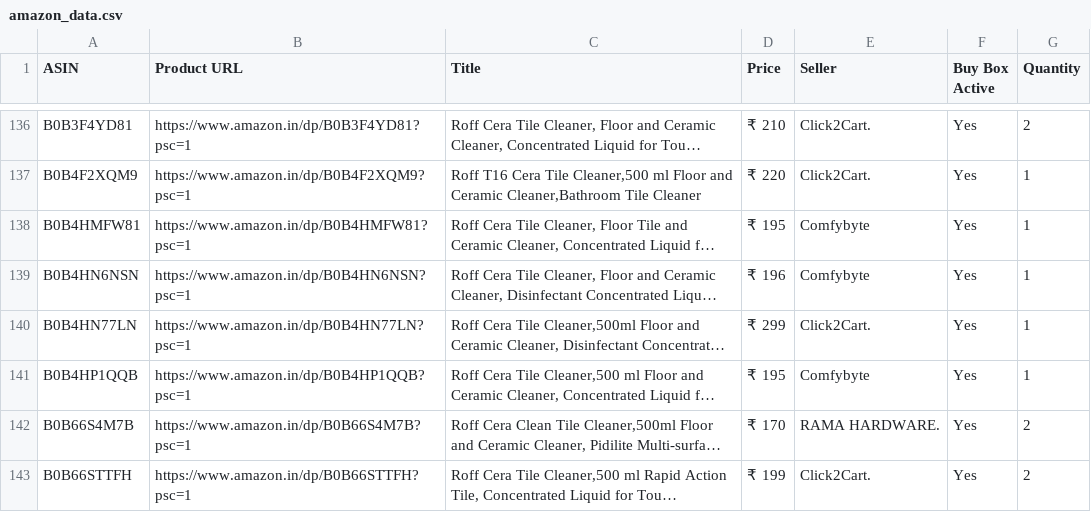
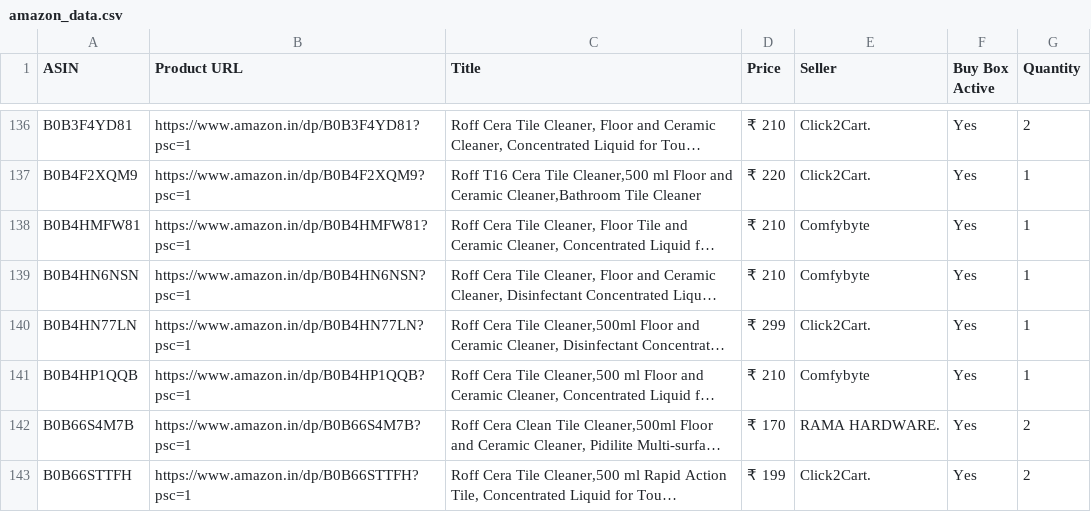
Before and after one commit to egaurav006/amazon-scraper, a CSV file: amazon_data.csv, drawn as a sheet; only a part is shown, gaps mark what is left out; long unchanged cells end in …; the diff covers the shown part only; the diff names each change by its address in the sheet, - before the commit and + after, or states it on an @@ line.

```diff
--- a/amazon_data.csv
+++ b/amazon_data.csv
-D138 (Price): ₹ 195
+D138 (Price): ₹ 210
-D139 (Price): ₹ 196
+D139 (Price): ₹ 210
-D141 (Price): ₹ 195
+D141 (Price): ₹ 210
```
Also changed, not shown: 8 edited cells elsewhere in this file.
